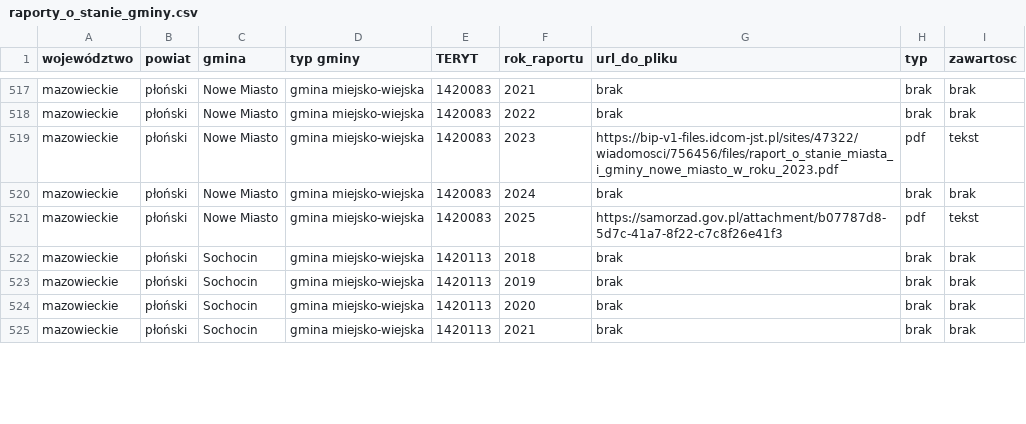
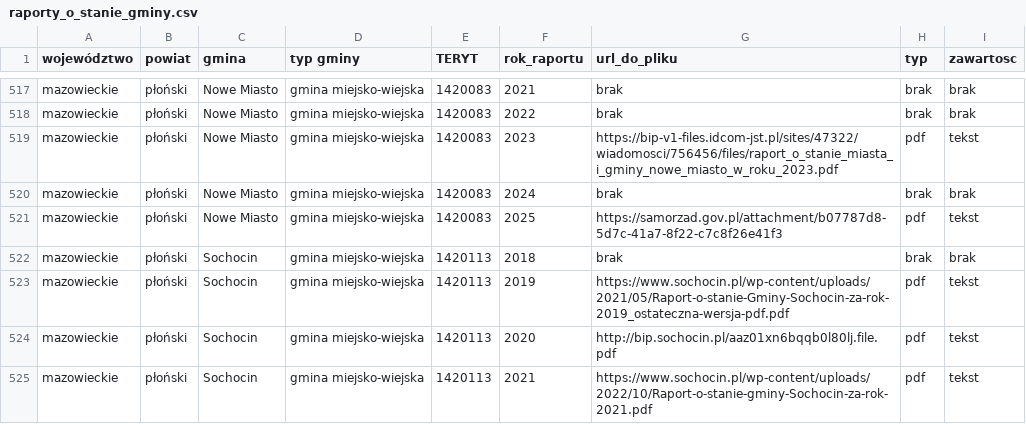
Before and after one commit to r2r2r2o/ejaj_temp, a CSV file: raporty_o_stanie_gminy.csv, drawn as a sheet; only a part is shown, gaps mark what is left out; the diff covers the shown part only.

```diff
--- a/raporty_o_stanie_gminy.csv
+++ b/raporty_o_stanie_gminy.csv
@@ -522,4 +522,4 @@ mazowieckie,płoński,Nowe Miasto,gmina miejsko-wiejska,1420083,2025,https://sam
 mazowieckie,płoński,Sochocin,gmina miejsko-wiejska,1420113,2018,brak,brak,brak
-mazowieckie,płoński,Sochocin,gmina miejsko-wiejska,1420113,2019,brak,brak,brak
-mazowieckie,płoński,Sochocin,gmina miejsko-wiejska,1420113,2020,brak,brak,brak
-mazowieckie,płoński,Sochocin,gmina miejsko-wiejska,1420113,2021,brak,brak,brak
+mazowieckie,płoński,Sochocin,gmina miejsko-wiejska,1420113,2019,https://www.sochocin.pl/wp-content/uploads/2021/05/Raport-o-stanie-Gminy-Sochocin-za-rok-2019_ostateczna-wersja-pdf.pdf,pdf,tekst
+mazowieckie,płoński,Sochocin,gmina miejsko-wiejska,1420113,2020,http://bip.sochocin.pl/aaz01xn6bqqb0l80lj.file.pdf,pdf,tekst
+mazowieckie,płoński,Sochocin,gmina miejsko-wiejska,1420113,2021,https://www.sochocin.pl/wp-content/uploads/2022/10/Raport-o-stanie-gminy-Sochocin-za-rok-2021.pdf,pdf,tekst
```
Also changed, not shown: 156 edited cells elsewhere in this file.
